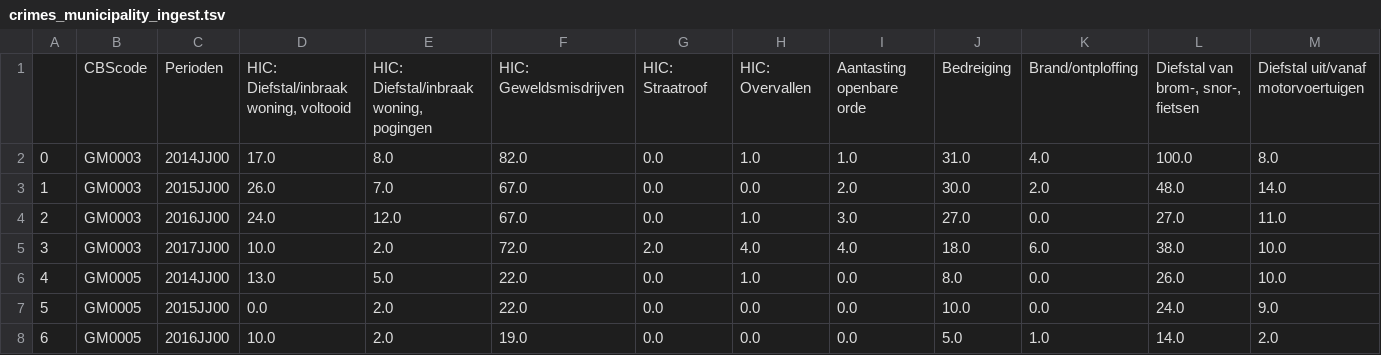
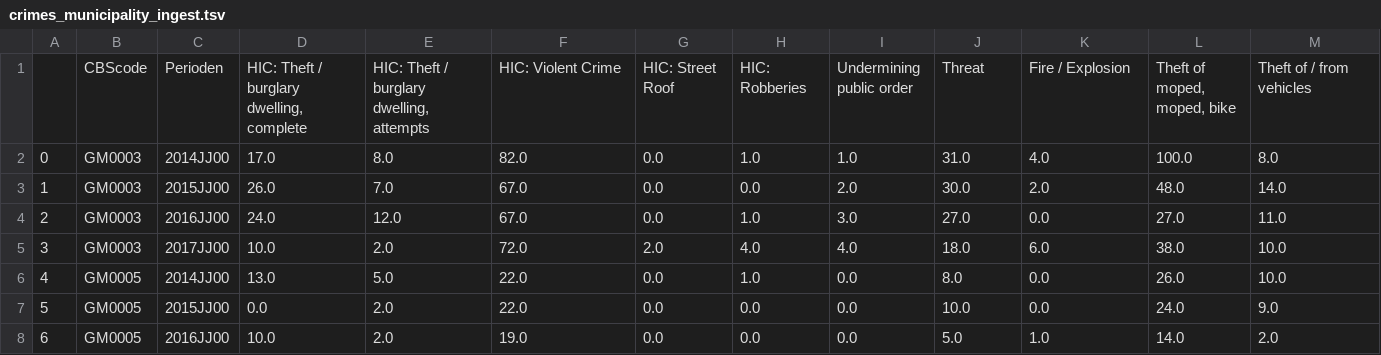
Before and after one commit to MaastrichtU-IDS/data-driven-justice, a TSV file: data/crime/crimes_municipality_ingest.tsv, drawn as a sheet; only a part is shown; removed rows and columns are numbered as before the commit, all else as after; rows hold the shown columns only; the diff names each change by its address in the sheet, - before the commit and + after, or states it on an @@ line.

```diff
--- a/data/crime/crimes_municipality_ingest.tsv
+++ b/data/crime/crimes_municipality_ingest.tsv
-row 1:  | CBScode | Perioden | HIC: Diefstal/inbraak woning, voltooid | HIC: Diefstal/inbraak woning, pogingen | HIC: Geweldsmisdrijven | HIC: Straatroof | HIC: Overvallen | Aantasting openbare orde | Bedreiging | Brand/ontploffing | Diefstal van brom-, snor-, fietsen | Diefstal uit/vanaf motorvoertuigen
+row 1:  | CBScode | Perioden | HIC: Theft / burglary dwelling, complete | HIC: Theft / burglary dwelling, attempts | HIC: Violent Crime | HIC: Street Roof | HIC: Robberies | Undermining public order | Threat | Fire / Explosion | Theft of moped, moped, bike | Theft of / from vehicles
```
Also changed, not shown: 24 other files.
